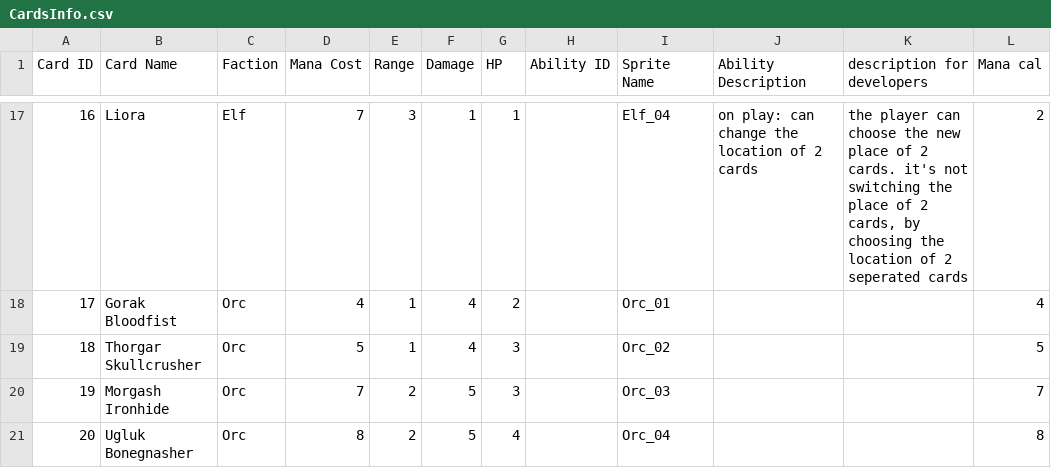
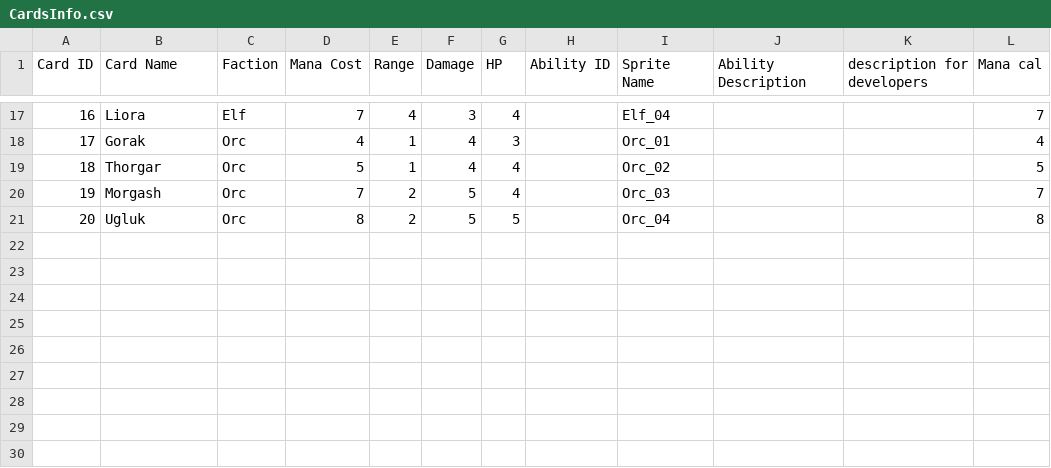
Before and after one commit to bielrabasa/InfiniteLoopGame, a CSV file: Assets/Resources/CardsInfo.csv, drawn as a sheet; only a part is shown, gaps mark what is left out; the diff covers the shown part only.

Commit message:
Cards + Balancing + description edited

```diff
--- a/Assets/Resources/CardsInfo.csv
+++ b/Assets/Resources/CardsInfo.csv
@@ -17,5 +17,5 @@ Card ID,Card Name,Faction,Mana Cost,Range,Damage,HP,Ability ID,Sprite Name,Abili
-16,Liora,Elf,7,3,1,1,,Elf_04,on play: can change the location of 2 cards,"the player can choose the new place of 2 cards. it's not switching the place of 2 cards, by choosing the location of 2 seperated cards",2
-17,Gorak Bloodfist,Orc,4,1,4,2,,Orc_01,,,4
-18,Thorgar Skullcrusher,Orc,5,1,4,3,,Orc_02,,,5
-19,Morgash Ironhide,Orc,7,2,5,3,,Orc_03,,,7
-20,Ugluk Bonegnasher,Orc,8,2,5,4,,Orc_04,,,8
+16,Liora,Elf,7,4,3,4,,Elf_04,,,7
+17,Gorak,Orc,4,1,4,3,,Orc_01,,,4
+18,Thorgar,Orc,5,1,4,4,,Orc_02,,,5
+19,Morgash,Orc,7,2,5,4,,Orc_03,,,7
+20,Ugluk,Orc,8,2,5,5,,Orc_04,,,8
```
Also changed, not shown: 35 edited cells elsewhere in this file, 1 other file.
